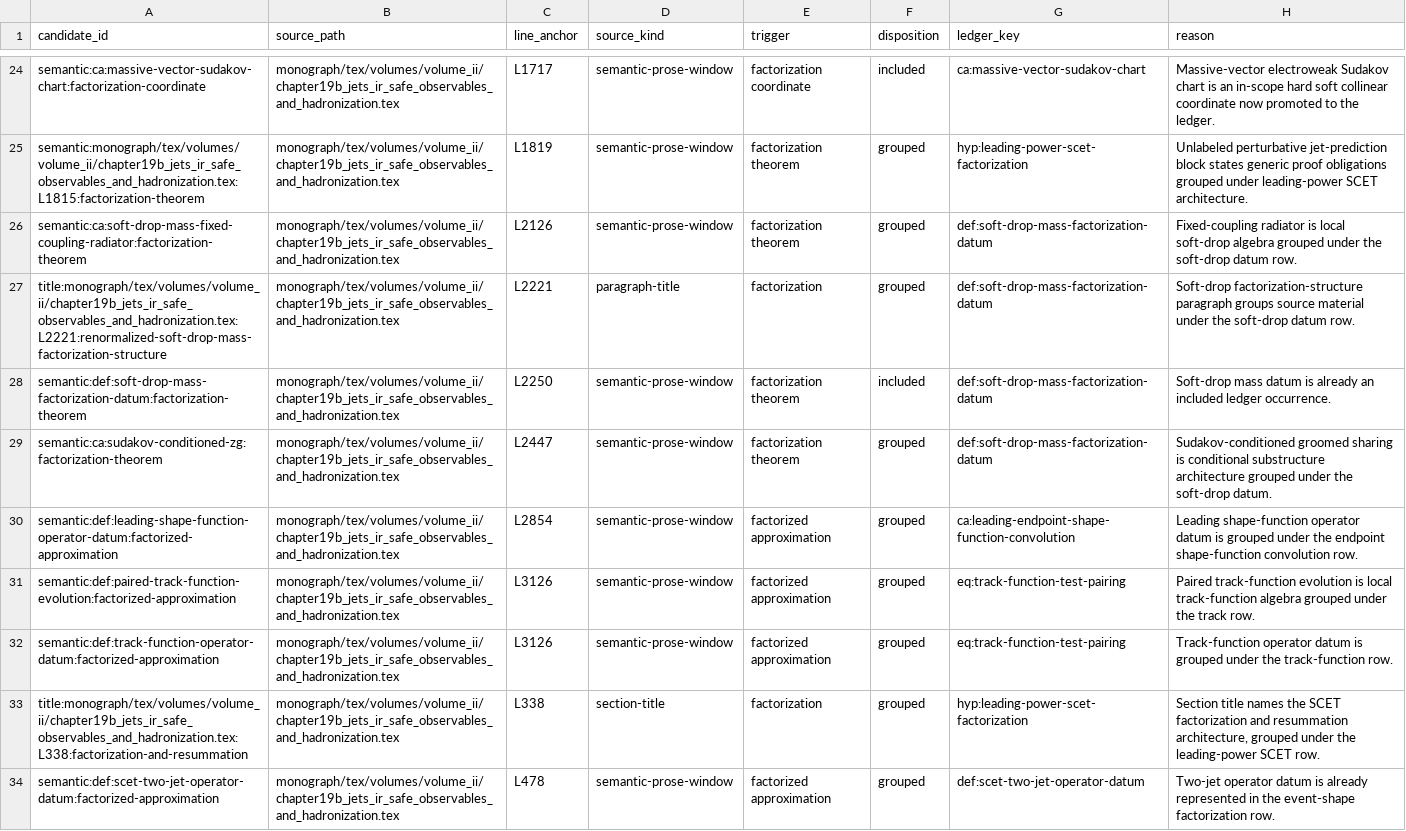
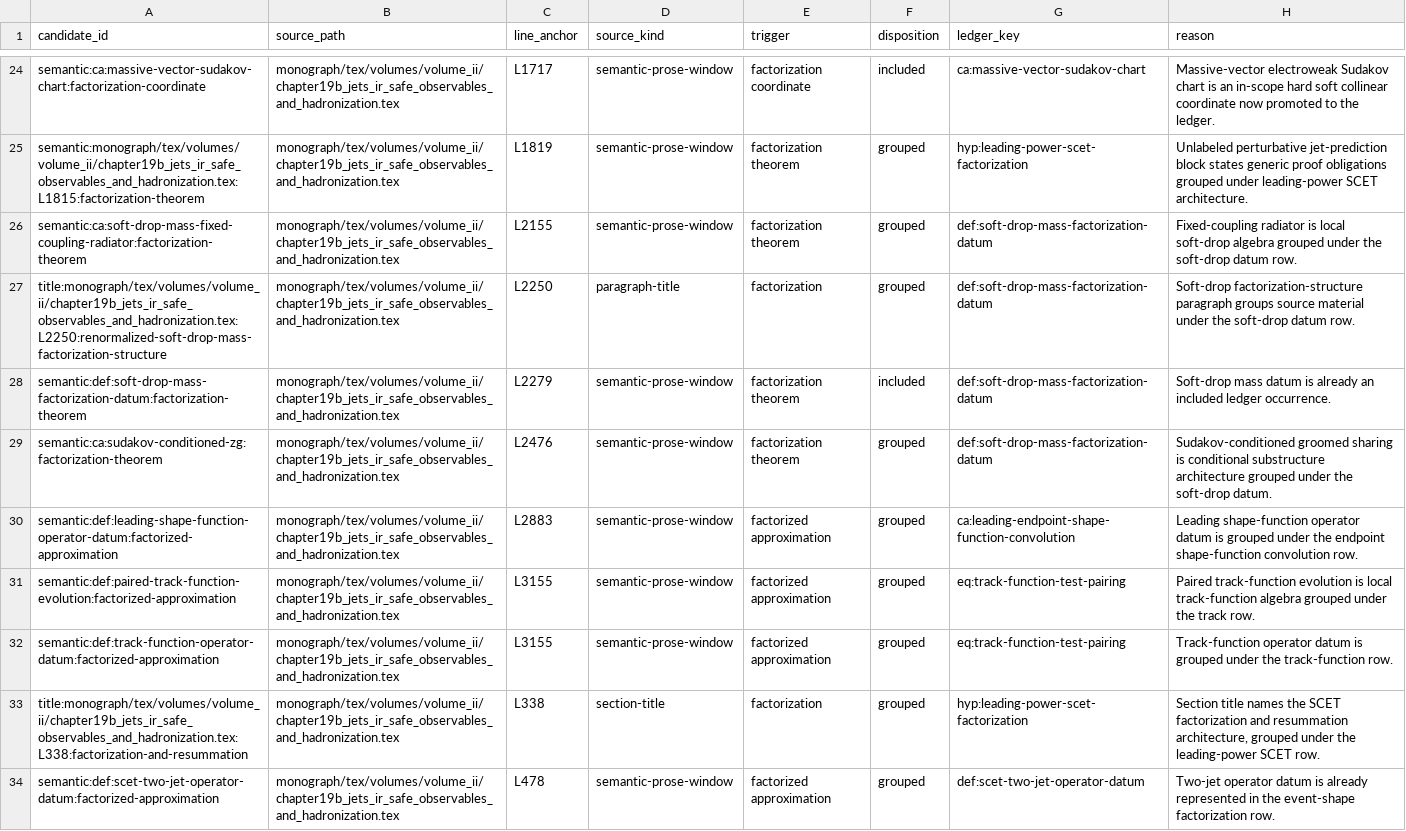
Before and after one commit to arivero/QFTbook, a TSV file: planning/factorization_textual_candidate_review.tsv, drawn as a sheet; only a part is shown, gaps mark what is left out; the diff names each change by its address in the sheet, - before the commit and + after, or states it on an @@ line.

```diff
--- a/planning/factorization_textual_candidate_review.tsv
+++ b/planning/factorization_textual_candidate_review.tsv
-C26 (line_anchor): L2126
+C26 (line_anchor): L2155
-A27 (candidate_id): title:monograph/tex/volumes/volume_ii/chapter19b_jets_ir_safe_observables_and_hadronization.tex:L2221:renormalized-soft-drop-mass-factorization-structure
+A27 (candidate_id): title:monograph/tex/volumes/volume_ii/chapter19b_jets_ir_safe_observables_and_hadronization.tex:L2250:renormalized-soft-drop-mass-factorization-structure
-C27 (line_anchor): L2221
+C27 (line_anchor): L2250
-C28 (line_anchor): L2250
+C28 (line_anchor): L2279
-C29 (line_anchor): L2447
+C29 (line_anchor): L2476
-C30 (line_anchor): L2854
+C30 (line_anchor): L2883
-C31:C32 (line_anchor): L3126
+C31:C32 (line_anchor): L3155
```
Also changed, not shown: 5 other files.
